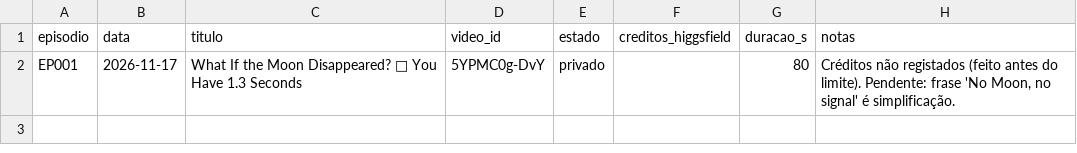
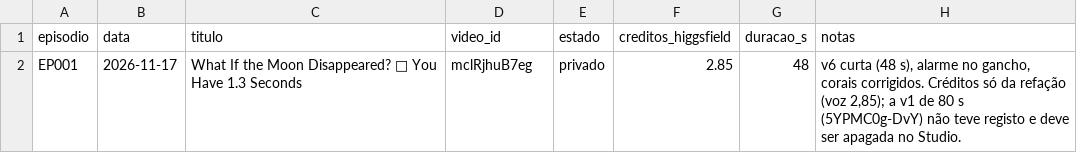
Before and after one commit to mataprojetos/ytauto, a CSV file: episodios/registo.csv, drawn as a sheet.

```diff
--- a/episodios/registo.csv
+++ b/episodios/registo.csv
@@ -1,2 +1,2 @@
 episodio,data,titulo,video_id,estado,creditos_higgsfield,duracao_s,notas
-EP001,2026-11-17,"What If the Moon Disappeared? 🌙 You Have 1.3 Seconds",5YPMC0g-DvY,privado,,80,"Créditos não registados (feito antes do limite). Pendente: frase 'No Moon, no signal' é simplificação."
+EP001,2026-11-17,What If the Moon Disappeared? 🌙 You Have 1.3 Seconds,mclRjhuB7eg,privado,2.85,48,"v6 curta (48 s), alarme no gancho, corais corrigidos. Créditos só da refação (voz 2,85); a v1 de 80 s (5YPMC0g-DvY) não teve registo e deve ser apagada no Studio."
```
Also changed, not shown: 15 other files.
